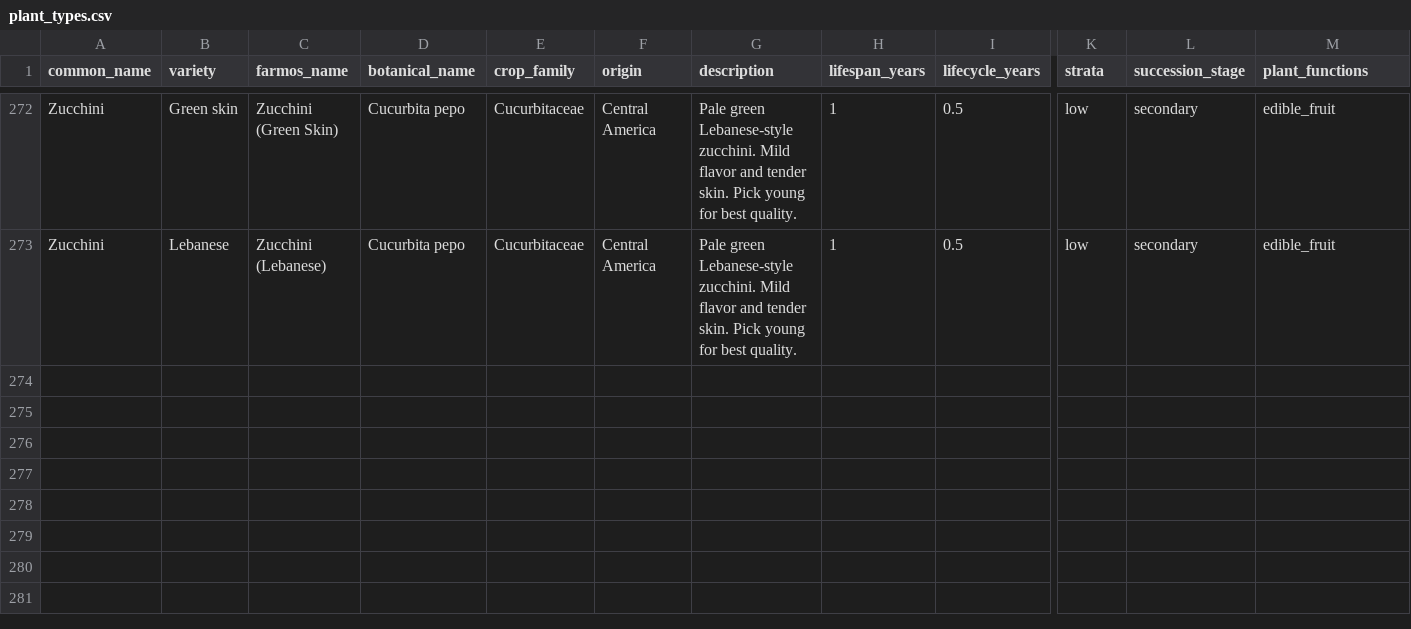
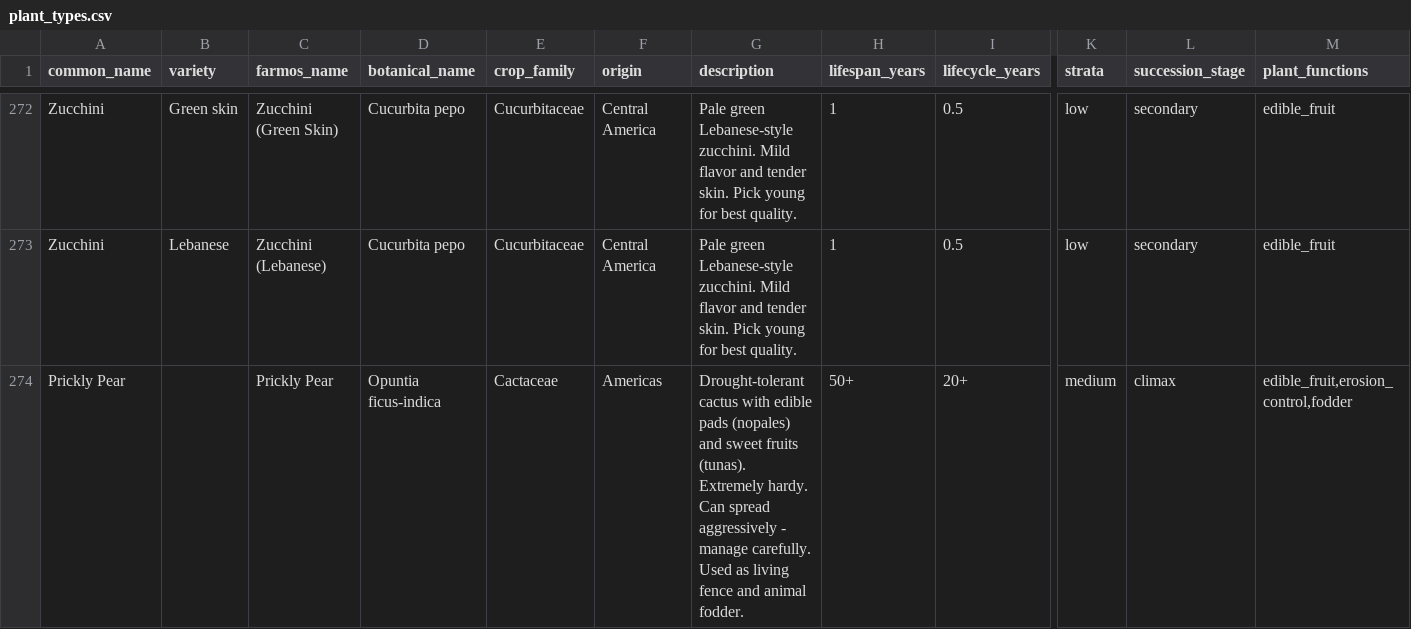
Before and after one commit to agnesfa/firefly-farm-ai, a CSV file: knowledge/plant_types.csv, drawn as a sheet; only a part is shown, gaps mark what is left out; rows hold the shown columns only; the diff names each change by its address in the sheet, - before the commit and + after, or states it on an @@ line.

```diff
--- a/knowledge/plant_types.csv
+++ b/knowledge/plant_types.csv
+row 274: Prickly Pear |  | Prickly Pear | Opuntia ficus-indica | Cactaceae | Americas | Drought-tolerant cactus with edible pads (nopales) and sweet fruits (tunas). Extremely hardy. Can spread aggressively - manage carefully. Used as living fence and animal fodder. | 50+ | 20+ | medium | climax | edible_fruit,erosion_control,fodder
```
Also changed, not shown: knowledge/nursery_inventory_sheet_march2026.csv, 44 other files.
